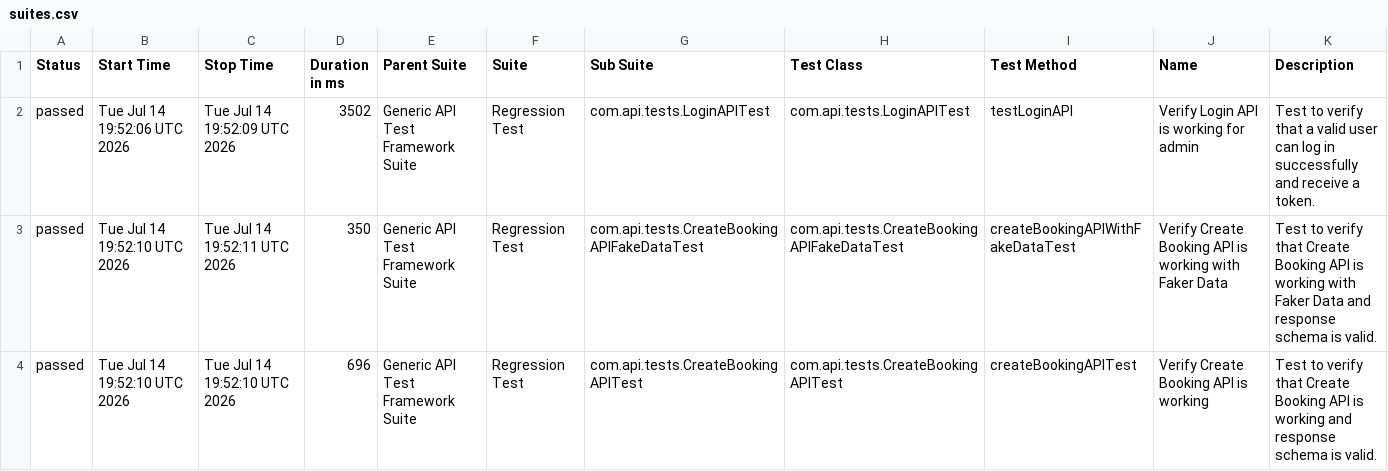
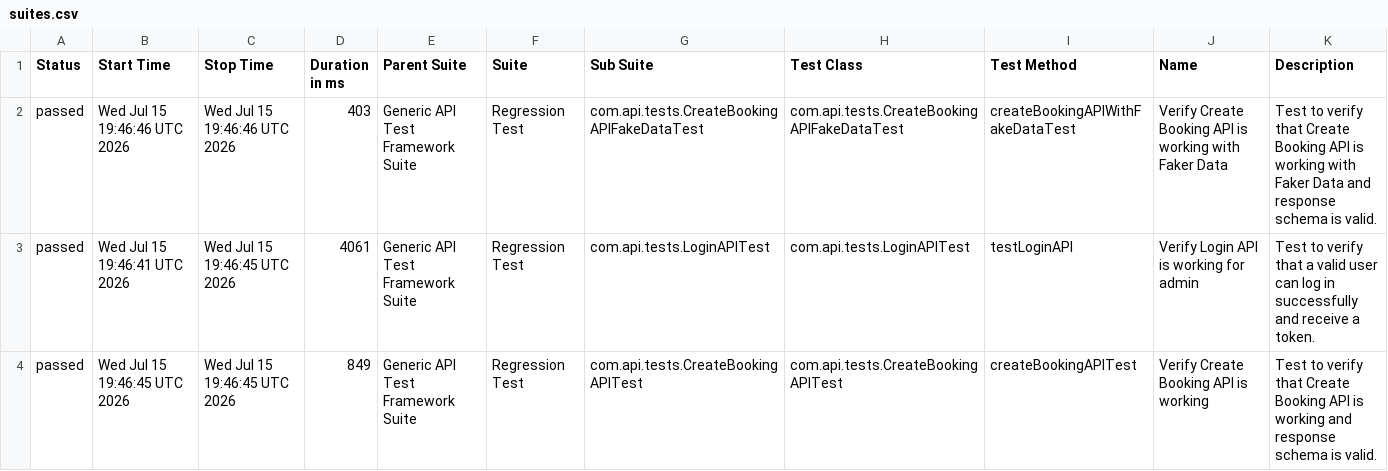
Before and after one commit to bishnu-das1191/generic-api-test-framework, a CSV file: data/suites.csv, drawn as a sheet.

```diff
--- a/data/suites.csv
+++ b/data/suites.csv
@@ -1,4 +1,4 @@
 "Status","Start Time","Stop Time","Duration in ms","Parent Suite","Suite","Sub Suite","Test Class","Test Method","Name","Description"
-"passed","Tue Jul 14 19:52:06 UTC 2026","Tue Jul 14 19:52:09 UTC 2026","3502","Generic API Test Framework Suite","Regression Test","com.api.tests.LoginAPITest","com.api.tests.LoginAPITest","testLoginAPI","Verify Login API is working for admin","Test to verify that a valid user can log in successfully and receive a token."
-"passed","Tue Jul 14 19:52:10 UTC 2026","Tue Jul 14 19:52:11 UTC 2026","350","Generic API Test Framework Suite","Regression Test","com.api.tests.CreateBookingAPIFakeDataTest","com.api.tests.CreateBookingAPIFakeDataTest","createBookingAPIWithFakeDataTest","Verify Create Booking API is working with Faker Data","Test to verify that Create Booking API is working with Faker Data and response schema is valid."
-"passed","Tue Jul 14 19:52:10 UTC 2026","Tue Jul 14 19:52:10 UTC 2026","696","Generic API Test Framework Suite","Regression Test","com.api.tests.CreateBookingAPITest","com.api.tests.CreateBookingAPITest","createBookingAPITest","Verify Create Booking API is working","Test to verify that Create Booking API is working and response schema is valid."
+"passed","Wed Jul 15 19:46:46 UTC 2026","Wed Jul 15 19:46:46 UTC 2026","403","Generic API Test Framework Suite","Regression Test","com.api.tests.CreateBookingAPIFakeDataTest","com.api.tests.CreateBookingAPIFakeDataTest","createBookingAPIWithFakeDataTest","Verify Create Booking API is working with Faker Data","Test to verify that Create Booking API is working with Faker Data and response schema is valid."
+"passed","Wed Jul 15 19:46:41 UTC 2026","Wed Jul 15 19:46:45 UTC 2026","4061","Generic API Test Framework Suite","Regression Test","com.api.tests.LoginAPITest","com.api.tests.LoginAPITest","testLoginAPI","Verify Login API is working for admin","Test to verify that a valid user can log in successfully and receive a token."
+"passed","Wed Jul 15 19:46:45 UTC 2026","Wed Jul 15 19:46:45 UTC 2026","849","Generic API Test Framework Suite","Regression Test","com.api.tests.CreateBookingAPITest","com.api.tests.CreateBookingAPITest","createBookingAPITest","Verify Create Booking API is working","Test to verify that Create Booking API is working and response schema is valid."
```
Also changed, not shown: 30 other files.
